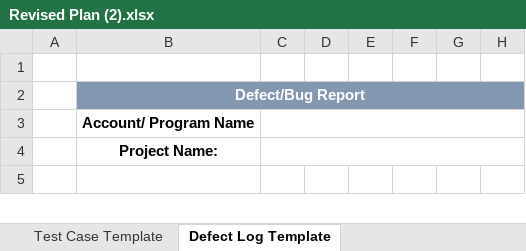
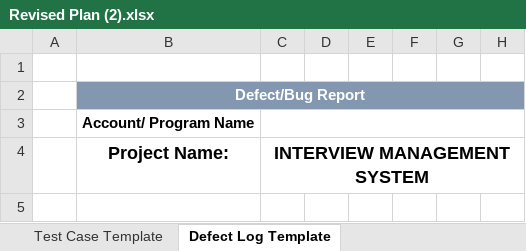
Before and after one commit to TeamAlpha01/Project, an Excel workbook: Testing/Revised Plan (2).xlsx, sheet Defect Log Template, drawn as a sheet; only a part is shown; values as stored, in another font and other column widths than the file's, no borders; table styles not drawn; the diff covers the shown part only; the diff names each change by its address in the sheet, - before the commit and + after, or states it on an @@ line.

Commit message:
Bug Fixes & Defect Log - Updated

```diff
--- a/Testing/Revised Plan (2).xlsx (sheet Defect Log Template)
+++ b/Testing/Revised Plan (2).xlsx (sheet Defect Log Template)
@@ B4 text size: larger @@
-C4: (empty)
+C4: INTERVIEW MANAGEMENT SYSTEM
```
Also changed, not shown: other rows of this sheet, 5 other files.
